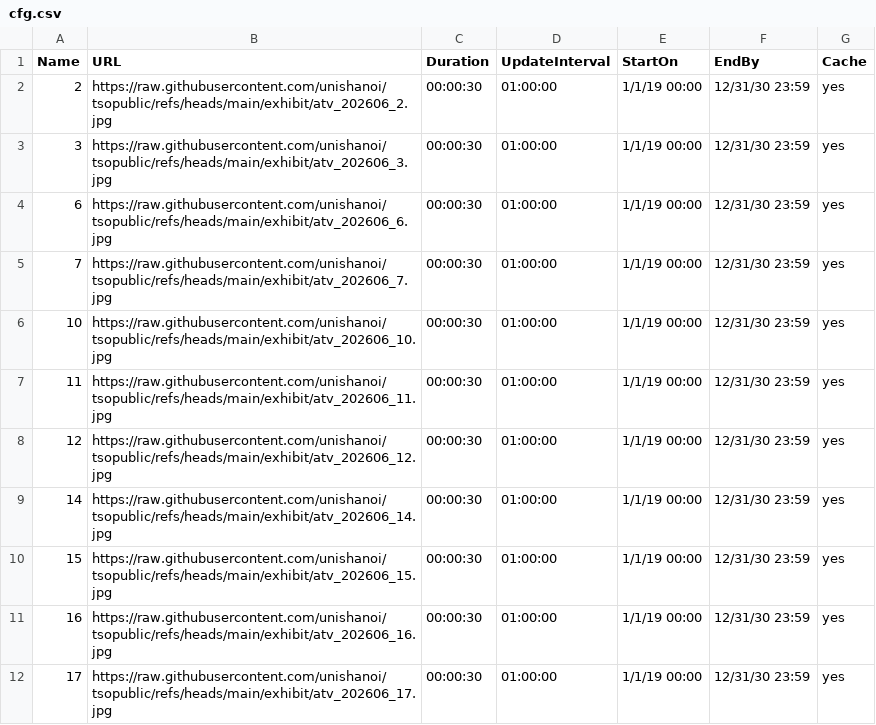
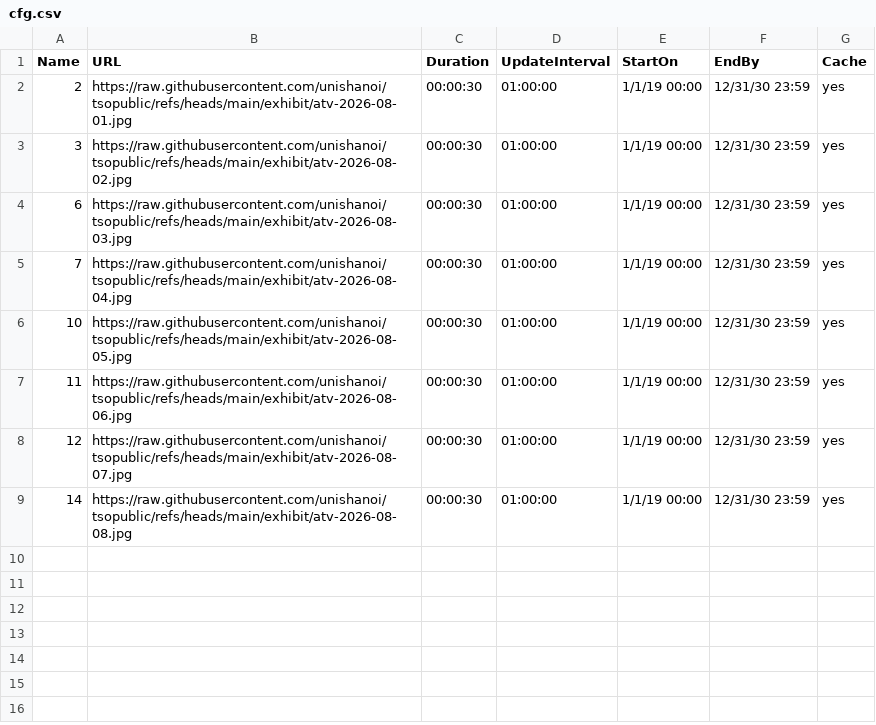
Before and after one commit to unishanoi/tsopublic, a CSV file: exhibit/cfg.csv, drawn as a sheet.

Commit message:
Update cfg.csv

```diff
--- a/exhibit/cfg.csv
+++ b/exhibit/cfg.csv
@@ -1,12 +1,9 @@
 Name,URL,Duration,UpdateInterval,StartOn,EndBy,Cache
-2,https://raw.githubusercontent.com/unishanoi/tsopublic/refs/heads/main/exhibit/atv_202606_2.jpg,00:00:30,01:00:00,1/1/19 00:00,12/31/30 23:59,yes
-3,https://raw.githubusercontent.com/unishanoi/tsopublic/refs/heads/main/exhibit/atv_202606_3.jpg,00:00:30,01:00:00,1/1/19 00:00,12/31/30 23:59,yes
-6,https://raw.githubusercontent.com/unishanoi/tsopublic/refs/heads/main/exhibit/atv_202606_6.jpg,00:00:30,01:00:00,1/1/19 00:00,12/31/30 23:59,yes
-7,https://raw.githubusercontent.com/unishanoi/tsopublic/refs/heads/main/exhibit/atv_202606_7.jpg,00:00:30,01:00:00,1/1/19 00:00,12/31/30 23:59,yes
-10,https://raw.githubusercontent.com/unishanoi/tsopublic/refs/heads/main/exhibit/atv_202606_10.jpg,00:00:30,01:00:00,1/1/19 00:00,12/31/30 23:59,yes
-11,https://raw.githubusercontent.com/unishanoi/tsopublic/refs/heads/main/exhibit/atv_202606_11.jpg,00:00:30,01:00:00,1/1/19 00:00,12/31/30 23:59,yes
-12,https://raw.githubusercontent.com/unishanoi/tsopublic/refs/heads/main/exhibit/atv_202606_12.jpg,00:00:30,01:00:00,1/1/19 00:00,12/31/30 23:59,yes
-14,https://raw.githubusercontent.com/unishanoi/tsopublic/refs/heads/main/exhibit/atv_202606_14.jpg,00:00:30,01:00:00,1/1/19 00:00,12/31/30 23:59,yes
-15,https://raw.githubusercontent.com/unishanoi/tsopublic/refs/heads/main/exhibit/atv_202606_15.jpg,00:00:30,01:00:00,1/1/19 00:00,12/31/30 23:59,yes
-16,https://raw.githubusercontent.com/unishanoi/tsopublic/refs/heads/main/exhibit/atv_202606_16.jpg,00:00:30,01:00:00,1/1/19 00:00,12/31/30 23:59,yes
-17,https://raw.githubusercontent.com/unishanoi/tsopublic/refs/heads/main/exhibit/atv_202606_17.jpg,00:00:30,01:00:00,1/1/19 00:00,12/31/30 23:59,yes
+2,https://raw.githubusercontent.com/unishanoi/tsopublic/refs/heads/main/exhibit/atv-2026-08-01.jpg,00:00:30,01:00:00,1/1/19 00:00,12/31/30 23:59,yes
+3,https://raw.githubusercontent.com/unishanoi/tsopublic/refs/heads/main/exhibit/atv-2026-08-02.jpg,00:00:30,01:00:00,1/1/19 00:00,12/31/30 23:59,yes
+6,https://raw.githubusercontent.com/unishanoi/tsopublic/refs/heads/main/exhibit/atv-2026-08-03.jpg,00:00:30,01:00:00,1/1/19 00:00,12/31/30 23:59,yes
+7,https://raw.githubusercontent.com/unishanoi/tsopublic/refs/heads/main/exhibit/atv-2026-08-04.jpg,00:00:30,01:00:00,1/1/19 00:00,12/31/30 23:59,yes
+10,https://raw.githubusercontent.com/unishanoi/tsopublic/refs/heads/main/exhibit/atv-2026-08-05.jpg,00:00:30,01:00:00,1/1/19 00:00,12/31/30 23:59,yes
+11,https://raw.githubusercontent.com/unishanoi/tsopublic/refs/heads/main/exhibit/atv-2026-08-06.jpg,00:00:30,01:00:00,1/1/19 00:00,12/31/30 23:59,yes
+12,https://raw.githubusercontent.com/unishanoi/tsopublic/refs/heads/main/exhibit/atv-2026-08-07.jpg,00:00:30,01:00:00,1/1/19 00:00,12/31/30 23:59,yes
+14,https://raw.githubusercontent.com/unishanoi/tsopublic/refs/heads/main/exhibit/atv-2026-08-08.jpg,00:00:30,01:00:00,1/1/19 00:00,12/31/30 23:59,yes
```
